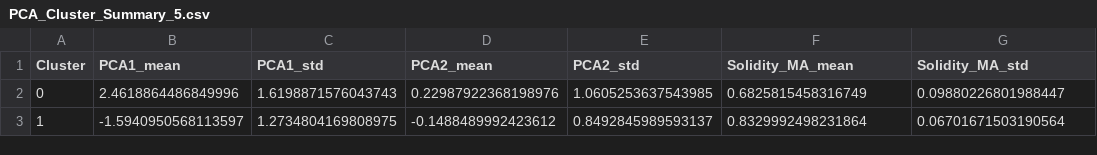
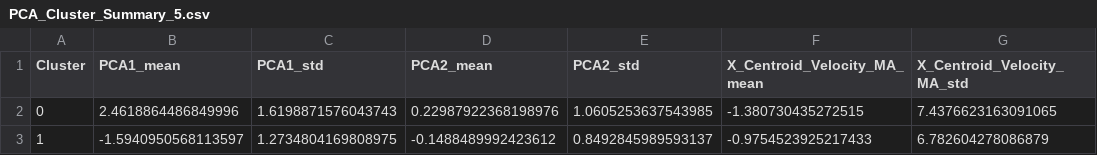
Before and after one commit to mina-mahbub/EmbedTrack_Mina, a CSV file: Track_New_Result_Shape/PCA_PHATE_Mean_PLOT/PCA_Cluster_Summary_5.csv, drawn as a sheet.

```diff
--- a/Track_New_Result_Shape/PCA_PHATE_Mean_PLOT/PCA_Cluster_Summary_5.csv
+++ b/Track_New_Result_Shape/PCA_PHATE_Mean_PLOT/PCA_Cluster_Summary_5.csv
@@ -1,3 +1,3 @@
-Cluster,PCA1_mean,PCA1_std,PCA2_mean,PCA2_std,Solidity_MA_mean,Solidity_MA_std
-0,2.4618864486849996,1.6198871576043743,0.22987922368198976,1.0605253637543985,0.6825815458316749,0.09880226801988447
-1,-1.5940950568113597,1.2734804169808975,-0.1488489992423612,0.8492845989593137,0.8329992498231864,0.06701671503190564
+Cluster,PCA1_mean,PCA1_std,PCA2_mean,PCA2_std,X_Centroid_Velocity_MA_mean,X_Centroid_Velocity_MA_std
+0,2.4618864486849996,1.6198871576043743,0.22987922368198976,1.0605253637543985,-1.380730435272515,7.4376623163091065
+1,-1.5940950568113597,1.2734804169808975,-0.1488489992423612,0.8492845989593137,-0.9754523925217433,6.782604278086879
```
Also changed, not shown: Track_New_Result_Shape/PCA_PHATE_Mean_PLOT/PCA_Cluster_Results_5.csv, 9 other files.
